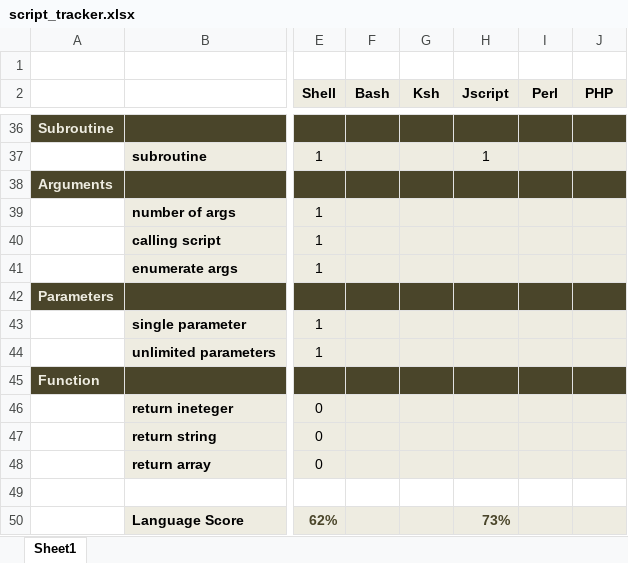
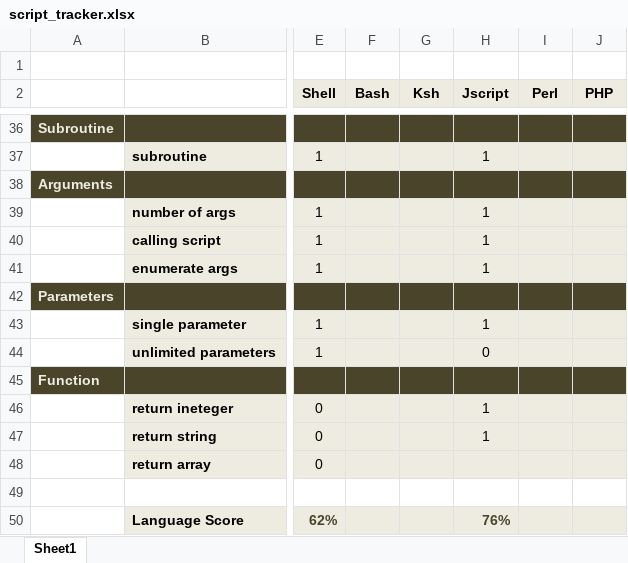
Before and after one commit to darkn3rd/script-tut, an Excel workbook: supporing_docs/script_tracker.xlsx, sheet Sheet1, drawn as a sheet; only a part is shown, gaps mark what is left out; values as stored, in another font and other column widths than the file's, no borders; the diff names each change by its address in the sheet, - before the commit and + after, or states it on an @@ line.

```diff
--- a/supporing_docs/script_tracker.xlsx (sheet Sheet1)
+++ b/supporing_docs/script_tracker.xlsx (sheet Sheet1)
-H39:H41 (Jscript): (empty)
+H39:H41 (Jscript): 1
-H43 (Jscript): (empty)
+H43 (Jscript): 1
-H44 (Jscript): (empty)
+H44 (Jscript): 0
-H46:H47 (Jscript): (empty)
+H46:H47 (Jscript): 1
-H50 (Jscript): 73%
+H50 (Jscript): 76%
```
Also changed, not shown: 1 other file.
